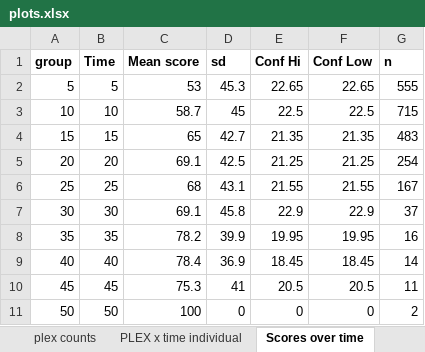
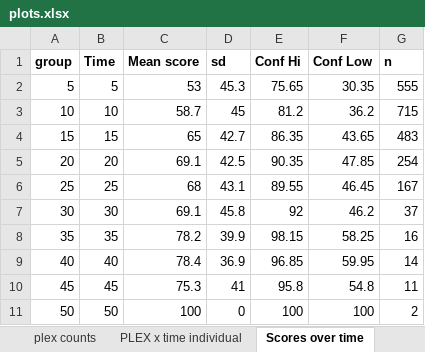
Before and after one commit to CMorenoStokoe/gsa, an Excel workbook: outputs/plots.xlsx, sheet Scores over time, drawn as a sheet; values as stored, in another font and other column widths than the file's, no borders; charts and pictures not drawn; the diff names each change by its address in the sheet, - before the commit and + after, or states it on an @@ line.

```diff
--- a/outputs/plots.xlsx (sheet Scores over time)
+++ b/outputs/plots.xlsx (sheet Scores over time)
-E2 (Conf Hi): 22.65
+E2 (Conf Hi): 75.65
-F2 (Conf Low): 22.65
+F2 (Conf Low): 30.35
-E3 (Conf Hi): 22.5
+E3 (Conf Hi): 81.2
-F3 (Conf Low): 22.5
+F3 (Conf Low): 36.2
-E4 (Conf Hi): 21.35
+E4 (Conf Hi): 86.35
-F4 (Conf Low): 21.35
+F4 (Conf Low): 43.65
-E5 (Conf Hi): 21.25
+E5 (Conf Hi): 90.35
-F5 (Conf Low): 21.25
+F5 (Conf Low): 47.85
-E6 (Conf Hi): 21.55
+E6 (Conf Hi): 89.55
-F6 (Conf Low): 21.55
+F6 (Conf Low): 46.45
-E7 (Conf Hi): 22.9
+E7 (Conf Hi): 92
-F7 (Conf Low): 22.9
+F7 (Conf Low): 46.2
-E8 (Conf Hi): 19.95
+E8 (Conf Hi): 98.15
-F8 (Conf Low): 19.95
+F8 (Conf Low): 58.25
-E9 (Conf Hi): 18.45
+E9 (Conf Hi): 96.85
-F9 (Conf Low): 18.45
+F9 (Conf Low): 59.95
-E10 (Conf Hi): 20.5
+E10 (Conf Hi): 95.8
-F10 (Conf Low): 20.5
+F10 (Conf Low): 54.8
-E11 (Conf Hi): 0
+E11 (Conf Hi): 100
-F11 (Conf Low): 0
+F11 (Conf Low): 100
```
Also changed, not shown: sheet PLEXs over time, sheet plex_summ, sheet plex counts, other sheet tabs, formulas that keep their value, charts or pictures, data/cleaned/analysis_time x score.xlsx, data/cleaned/gameplay.xlsx, 6 other files.
